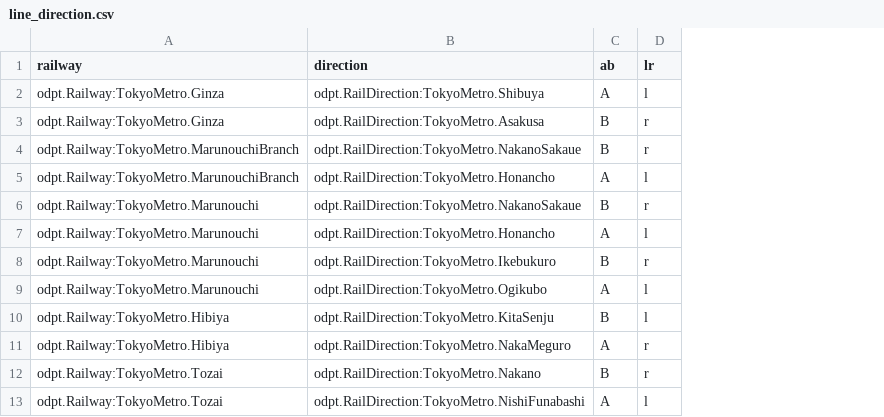
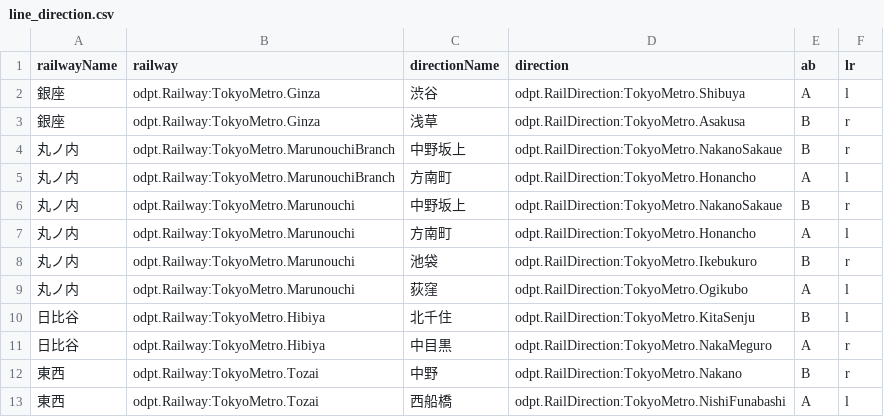
Before and after one commit to itagakishintaro/barrier-aree, a CSV file: data/line_direction.csv, drawn as a sheet; only a part is shown; the diff names each change by its address in the sheet, - before the commit and + after, or states it on an @@ line.

Commit message:
modified:   ../../data/line_direction.csv 	new file:   Chiyoda.jpg 	new file:   Fukutoshin.jpg 	new file:   Ginza.jpg 	new file:   Hanzomon.jpg 	new file:   Hibiya.jpg 	new file:   Marunouchi.jpg 	new file:   MarunouchiBranch.jpg 	new file:   Namboku.jpg 	new file:   Tozai.jpg 	new file:   Yurakucho.jpg 	modified:   ../../js/ba-map.js 	modified:   ../../js/ba.js

```diff
--- a/data/line_direction.csv
+++ b/data/line_direction.csv
+column A (railwayName), rows 2-13: 銀座 | 銀座 | 丸ノ内 | 丸ノ内 | 丸ノ内 | 丸ノ内 | 丸ノ内 | 丸ノ内 | 日比谷 | 日比谷 | 東西 | 東西
+column C (directionName), rows 2-13: 渋谷 | 浅草 | 中野坂上 | 方南町 | 中野坂上 | 方南町 | 池袋 | 荻窪 | 北千住 | 中目黒 | 中野 | 西船橋
```
Also changed, not shown: 12 other files.
